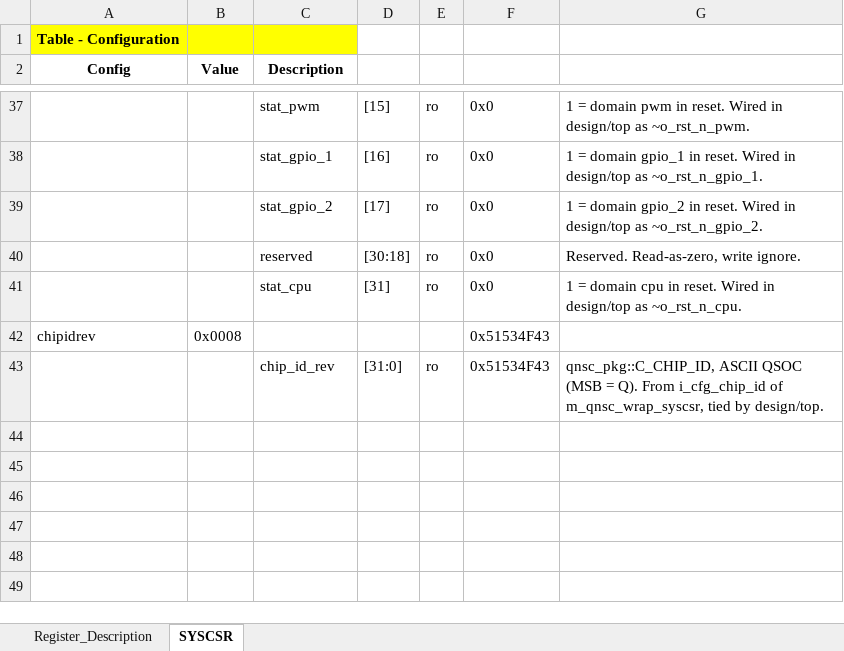
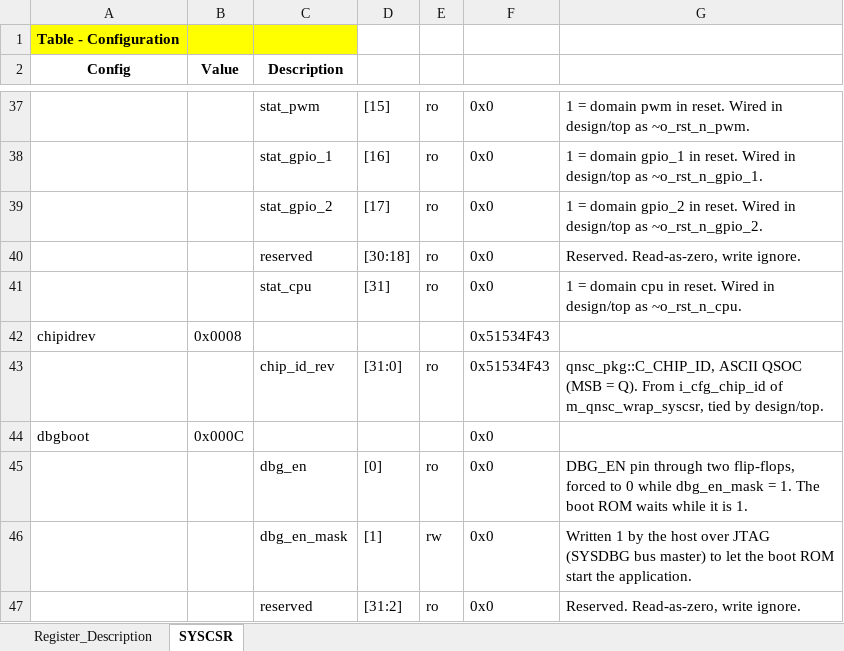
Before and after one commit to quynhonsemiconductor/vlsi_deep_training, an Excel workbook: util/gen/syscsr/syscsr_workbook.xlsx, sheet SYSCSR, drawn as a sheet; only a part is shown, gaps mark what is left out; values as stored, in another font and other column widths than the file's, no borders; the diff names each change by its address in the sheet, - before the commit and + after, or states it on an @@ line.

```diff
--- a/util/gen/syscsr/syscsr_workbook.xlsx (sheet SYSCSR)
+++ b/util/gen/syscsr/syscsr_workbook.xlsx (sheet SYSCSR)
+row 44: dbgboot | 0x000C |  |  |  | 0x0
+row 45:  |  | dbg_en | [0] | ro | 0x0 | DBG_EN pin through two flip-flops, forced to 0 while dbg_en_mask = 1. The boot ROM waits while it is 1.
+row 46:  |  | dbg_en_mask | [1] | rw | 0x0 | Written 1 by the host over JTAG (SYSDBG bus master) to let the boot ROM start the application.
+row 47:  |  | reserved | [31:2] | ro | 0x0 | Reserved. Read-as-zero, write ignore.
```
Also changed, not shown: 16 other files.
